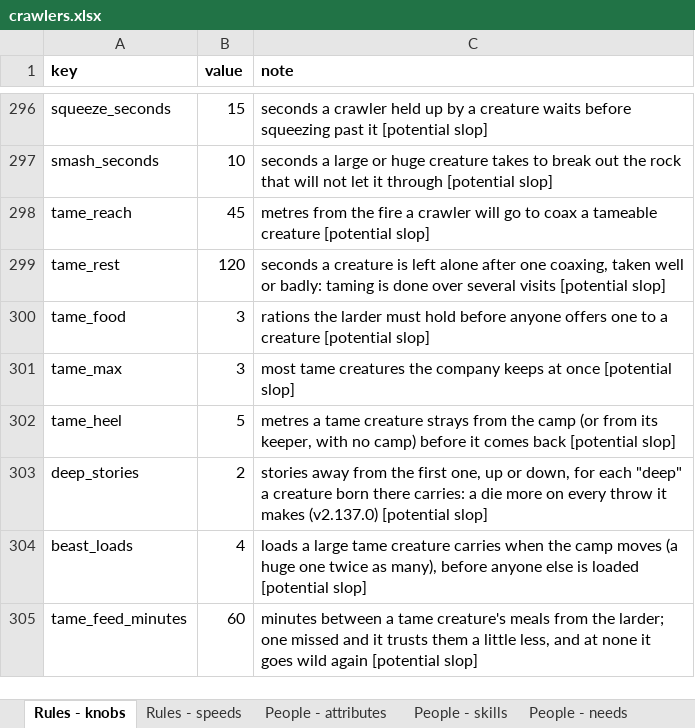
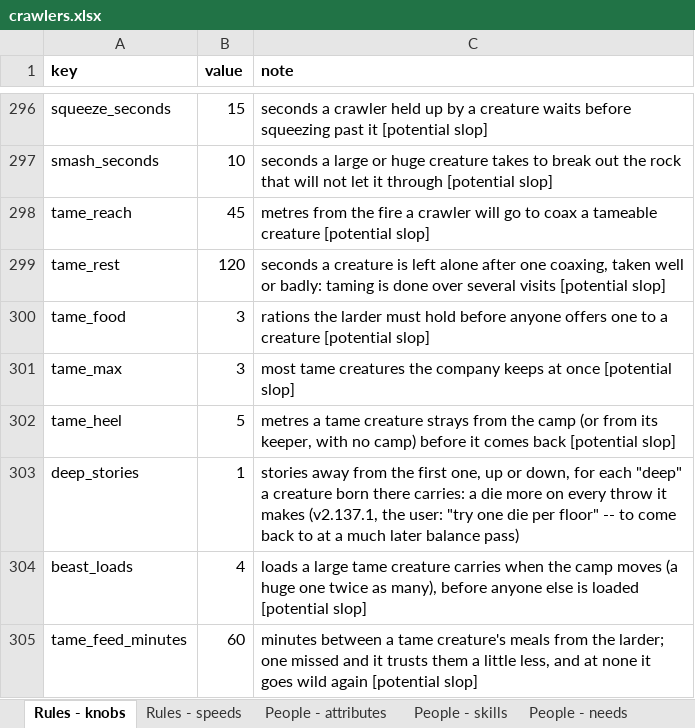
Before and after one commit to myrmecbruh/Project-Crawlers, an Excel workbook: crawlers.xlsx, sheet Rules - knobs, drawn as a sheet; only a part is shown, gaps mark what is left out; values as stored, in another font and other column widths than the file's, no borders; the diff names each change by its address in the sheet, - before the commit and + after, or states it on an @@ line.

```diff
--- a/crawlers.xlsx (sheet Rules - knobs)
+++ b/crawlers.xlsx (sheet Rules - knobs)
-B303 (value): 2
+B303 (value): 1
-C303 (note): …it makes (v2.137.0) [potential slop]
+C303 (note): …it makes (v2.137.1, the user: "try one die per floor" -- to come back to at a much later balance pass)
```
Also changed, not shown: 3 other files.
